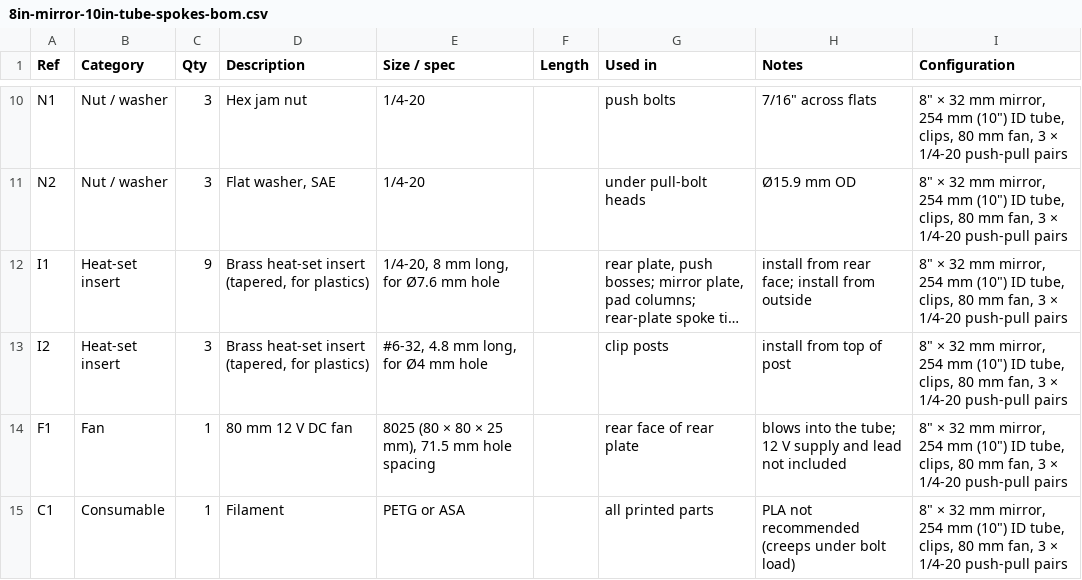
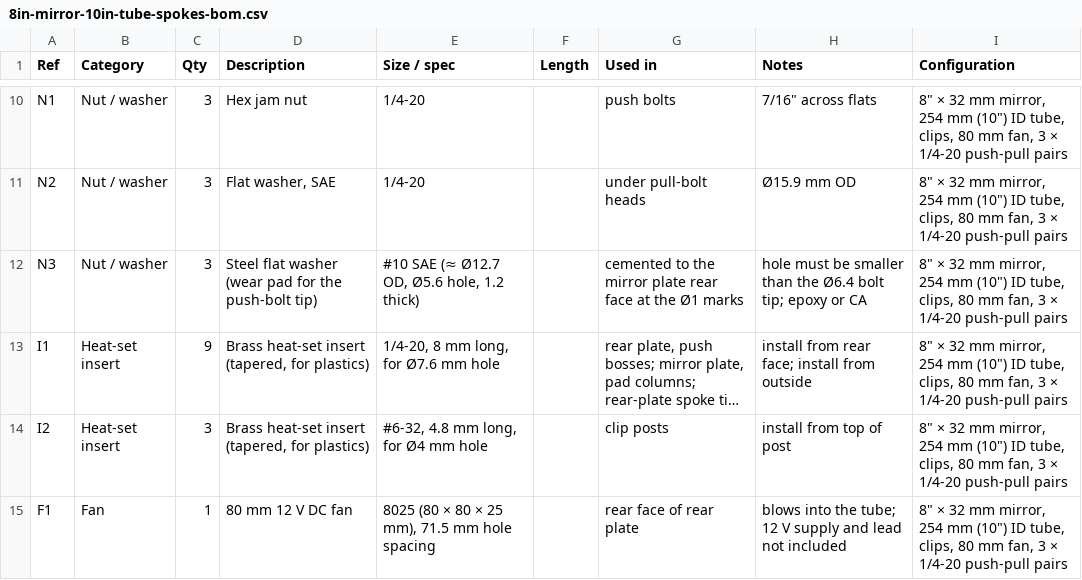
Before and after one commit to brainwagon/mirror-cell-designer, a CSV file: examples/8in-mirror-10in-tube-spokes/8in-mirror-10in-tube-spokes-bom.csv, drawn as a sheet; only a part is shown, gaps mark what is left out; the shorter side is filled out with more unchanged rows; long unchanged cells end in …; the diff names each change by its address in the sheet, - before the commit and + after, or states it on an @@ line.

```diff
--- a/examples/8in-mirror-10in-tube-spokes/8in-mirror-10in-tube-spokes-bom.csv
+++ b/examples/8in-mirror-10in-tube-spokes/8in-mirror-10in-tube-spokes-bom.csv
+row 12: N3 | Nut / washer | 3 | Steel flat washer (wear pad for the push-bolt tip) | #10 SAE (≈ Ø12.7 OD, Ø5.6 hole, 1.2 thick) |  | cemented to the mirror plate rear face at the Ø1 marks | hole must be smaller than the Ø6.4 bolt tip; epoxy or CA | 8" × 32 mm mirror, 254 mm (10") ID tube, clips, 80 mm fan, 3 × 1/4-20 push-pull pairs
```
Also changed, not shown: examples/6in-mirror-8in-tube/6in-mirror-8in-tube-bom.csv, examples/8in-mirror-10in-tube/8in-mirror-10in-tube-bom.csv, 22 other files.
